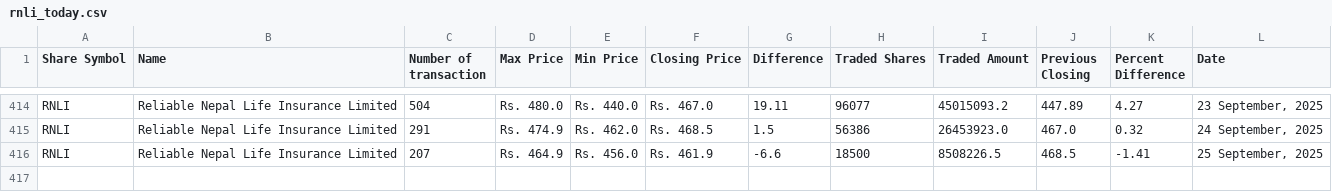
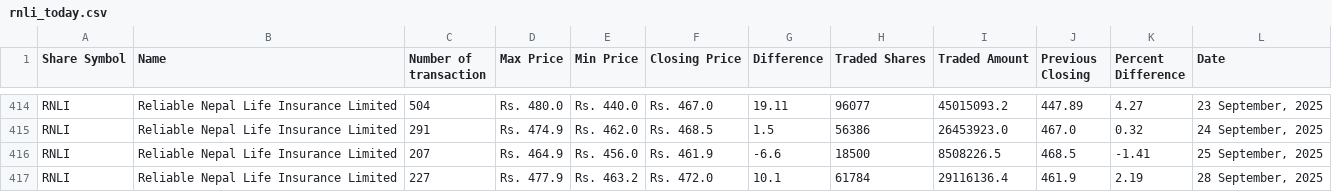
Before and after one commit to neeschal00/nepal-share, a CSV file: ShareData/rnli_today.csv, drawn as a sheet; only a part is shown, gaps mark what is left out.

```diff
--- a/ShareData/rnli_today.csv
+++ b/ShareData/rnli_today.csv
@@ -416 +416,2 @@ RNLI,Reliable Nepal Life Insurance Limited,291,Rs. 474.9,Rs. 462.0,Rs. 468.5,1.5
 RNLI,Reliable Nepal Life Insurance Limited,207,Rs. 464.9,Rs. 456.0,Rs. 461.9,-6.6,18500,8508226.5,468.5,-1.41,"25 September, 2025"
+RNLI,Reliable Nepal Life Insurance Limited,227,Rs. 477.9,Rs. 463.2,Rs. 472.0,10.1,61784,29116136.4,461.9,2.19,"28 September, 2025"
```
Also changed, not shown: ShareData/albsl_today.csv, ShareData/mbjc_today.csv, 36 other files.
